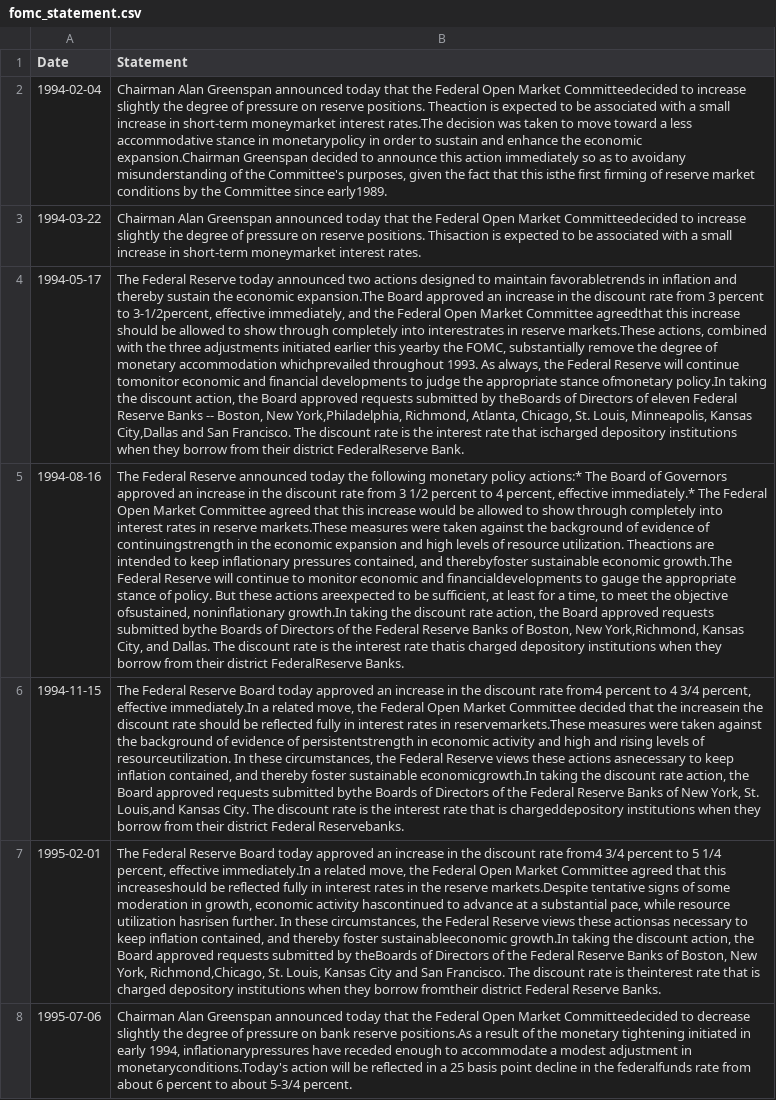
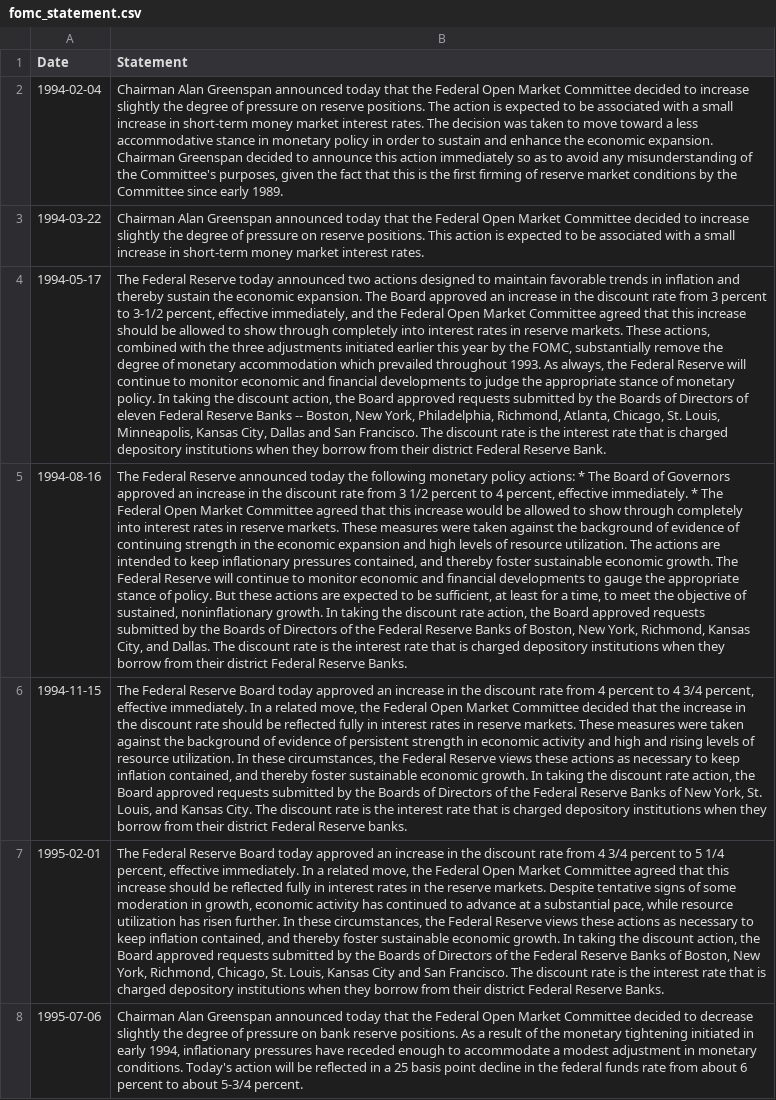
Before and after one commit to tracyhxy33/w266_finalproject, a CSV file: Data/fomc_statement.csv, drawn as a sheet; only a part is shown; the diff covers the shown part only; the diff names each change by its address in the sheet, - before the commit and + after, or states it on an @@ line.

```diff
--- a/Data/fomc_statement.csv
+++ b/Data/fomc_statement.csv
-B2 (Statement): …Open Market Committeedecided to increase slightly the degree of pressure on reserve positions. Theaction is expected to be associated with a small increase in short-term moneymarket interest rates.The decision was taken to move toward a less accommodative stance in monetarypolicy in order to sustain and enhance the economic expansion.Chairman Greenspan decided to announce this action immediately so as to avoidany misunderstanding of the Committee's purposes, given the fact that this isthe first firming of reserve market conditions by the Committee since early1989.
+B2 (Statement): …Open Market Committee decided to increase slightly the degree of pressure on reserve positions. The action is expected to be associated with a small increase in short-term money market interest rates. The decision was taken to move toward a less accommodative stance in monetary policy in order to sustain and enhance the economic expansion. Chairman Greenspan decided to announce this action immediately so as to avoid any misunderstanding of the Committee's purposes, given the fact that this is the first firming of reserve market conditions by the Committee since early 1989.
-B3 (Statement): …Open Market Committeedecided to increase slightly the degree of pressure on reserve positions. Thisaction is expected to be associated with a small increase in short-term moneymarket interest rates.
+B3 (Statement): …Open Market Committee decided to increase slightly the degree of pressure on reserve positions. This action is expected to be associated with a small increase in short-term money market interest rates.
-B4 (Statement): …to maintain favorabletrends in inflation and thereby sustain the economic expansion.The Board approved an increase in the discount rate from 3 percent to 3-1/2percent, effective immediately, and the Federal Open Market Committee agreedthat this increase should be allowed to show through completely into interestrates in reserve markets.These actions, combined with the three adjustments initiated earlier this yearby the FOMC, substantially remove the degree of monetary accommodation whichprevailed throughout 1993. As always, the Federal Reserve will continue tomonitor economic and financial developments to judge the appropriate stance ofmonetary policy.In taking the discount action, the Board approved requests submitted by theBoards of Directors of eleven Federal Reserve Banks -- Boston, New York,Philadelphia, Richmond, Atlanta, Chicago, St. Louis, Minneapolis, Kansas City,Dallas and San Francisco. The discount rate is the interest rate that ischarged depository institutions when they borrow from their district FederalReserve Bank.
+B4 (Statement): …to maintain favorable trends in inflation and thereby sustain the economic expansion. The Board approved an increase in the discount rate from 3 percent to 3-1/2 percent, effective immediately, and the Federal Open Market Committee agreed that this increase should be allowed to show through completely into interest rates in reserve markets. These actions, combined with the three adjustments initiated earlier this year by the FOMC, substantially remove the degree of monetary accommodation which prevailed throughout 1993. As always, the Federal Reserve will continue to monitor economic and financial developments to judge the appropriate stance of monetary policy. In taking the discount action, the Board approved requests submitted by the Boards of Directors of eleven Federal Reserve Banks -- Boston, New York, Philadelphia, Richmond, Atlanta, Chicago, St. Louis, Minneapolis, Kansas City, Dallas and San Francisco. The discount rate is the interest rate that is charged depository institutions when they borrow from their district Federal Reserve Bank.
-B5 (Statement): …monetary policy actions:* The Board of Governors approved an increase in the discount rate from 3 1/2 percent to 4 percent, effective immediately.* The Federal Open Market Committee agreed that this increase would be allowed to show through completely into interest rates in reserve markets.These measures were taken against the background of evidence of continuingstrength in the economic expansion and high levels of resource utilization. Theactions are intended to keep inflationary pressures contained, and therebyfoster sustainable economic growth.The Federal Reserve will continue to monitor economic and financialdevelopments to gauge the appropriate stance of policy. But these actions areexpected to be sufficient, at least for a time, to meet the objective ofsustained, noninflationary growth.In taking the discount rate action, the Board approved requests submitted bythe Boards of Directors of the Federal Reserve Banks of Boston, New York,Richmond, Kansas City, and Dallas. The discount rate is the interest rate thatis charged depository institutions when they borrow from their district FederalReserve Banks.
+B5 (Statement): …monetary policy actions: * The Board of Governors approved an increase in the discount rate from 3 1/2 percent to 4 percent, effective immediately. * The Federal Open Market Committee agreed that this increase would be allowed to show through completely into interest rates in reserve markets. These measures were taken against the background of evidence of continuing strength in the economic expansion and high levels of resource utilization. The actions are intended to keep inflationary pressures contained, and thereby foster sustainable economic growth. The Federal Reserve will continue to monitor economic and financial developments to gauge the appropriate stance of policy. But these actions are expected to be sufficient, at least for a time, to meet the objective of sustained, noninflationary growth. In taking the discount rate action, the Board approved requests submitted by the Boards of Directors of the Federal Reserve Banks of Boston, New York, Richmond, Kansas City, and Dallas. The discount rate is the interest rate that is charged depository institutions when they borrow from their district Federal Reserve Banks.
-B6 (Statement): …discount rate from4 percent to 4 3/4 percent, effective immediately.In a related move, the Federal Open Market Committee decided that the increasein the discount rate should be reflected fully in interest rates in reservemarkets.These measures were taken against the background of evidence of persistentstrength in economic activity and high and rising levels of resourceutilization. In these circumstances, the Federal Reserve views these actions asnecessary to keep inflation contained, and thereby foster sustainable economicgrowth.In taking the discount rate action, the Board approved requests submitted bythe Boards of Directors of the Federal Reserve Banks of New York, St. Louis,and Kansas City. The discount rate is the interest rate that is chargeddepository institutions when they borrow from their district Federal Reservebanks.
+B6 (Statement): …discount rate from 4 percent to 4 3/4 percent, effective immediately. In a related move, the Federal Open Market Committee decided that the increase in the discount rate should be reflected fully in interest rates in reserve markets. These measures were taken against the background of evidence of persistent strength in economic activity and high and rising levels of resource utilization. In these circumstances, the Federal Reserve views these actions as necessary to keep inflation contained, and thereby foster sustainable economic growth. In taking the discount rate action, the Board approved requests submitted by the Boards of Directors of the Federal Reserve Banks of New York, St. Louis, and Kansas City. The discount rate is the interest rate that is charged depository institutions when they borrow from their district Federal Reserve banks.
-B7 (Statement): …discount rate from4 3/4 percent to 5 1/4 percent, effective immediately.In a related move, the Federal Open Market Committee agreed that this increaseshould be reflected fully in interest rates in the reserve markets.Despite tentative signs of some moderation in growth, economic activity hascontinued to advance at a substantial pace, while resource utilization hasrisen further. In these circumstances, the Federal Reserve views these actionsas necessary to keep inflation contained, and thereby foster sustainableeconomic growth.In taking the discount action, the Board approved requests submitted by theBoards of Directors of the Federal Reserve Banks of Boston, New York, Richmond,Chicago, St. Louis, Kansas City and San Francisco. The discount rate is theinterest rate that is charged depository institutions when they borrow fromtheir district Federal…
+B7 (Statement): …discount rate from 4 3/4 percent to 5 1/4 percent, effective immediately. In a related move, the Federal Open Market Committee agreed that this increase should be reflected fully in interest rates in the reserve markets. Despite tentative signs of some moderation in growth, economic activity has continued to advance at a substantial pace, while resource utilization has risen further. In these circumstances, the Federal Reserve views these actions as necessary to keep inflation contained, and thereby foster sustainable economic growth. In taking the discount action, the Board approved requests submitted by the Boards of Directors of the Federal Reserve Banks of Boston, New York, Richmond, Chicago, St. Louis, Kansas City and San Francisco. The discount rate is the interest rate that is charged depository institutions when they borrow from their district Federal…
-B8 (Statement): …Open Market Committeedecided to decrease slightly the degree of pressure on bank reserve positions.As a result of the monetary tightening initiated in early 1994, inflationarypressures have receded enough to accommodate a modest adjustment in monetaryconditions.Today's action will be reflected in a 25 basis point decline in the federalfunds rate from…
+B8 (Statement): …Open Market Committee decided to decrease slightly the degree of pressure on bank reserve positions. As a result of the monetary tightening initiated in early 1994, inflationary pressures have receded enough to accommodate a modest adjustment in monetary conditions. Today's action will be reflected in a 25 basis point decline in the federal funds rate from…
```
Also changed, not shown: 153 edited cells elsewhere in this file, 16 other files.
